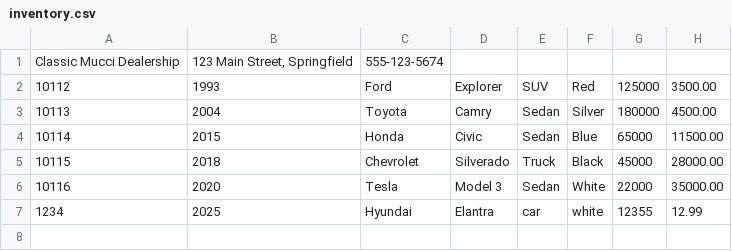
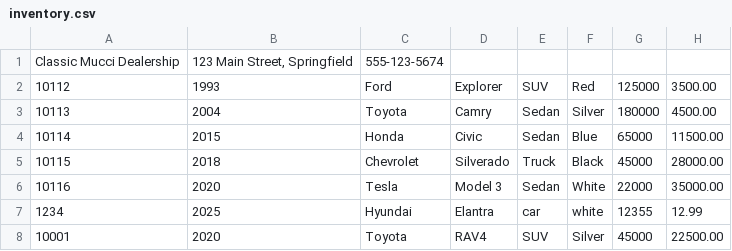
Before and after one commit to Tkmucci/adv-dealership-project, a CSV file: src/main/resources/inventory.csv, drawn as a sheet; the diff names each change by its address in the sheet, - before the commit and + after, or states it on an @@ line.

Commit message:
10th commit: updated my UserInterface processContracts method and fixed my ContractDataManager class. Added a few generated transactions to the contracts.csv file and the inventory.csv file.

```diff
--- a/src/main/resources/inventory.csv
+++ b/src/main/resources/inventory.csv
+row 8: 10001 | 2020 | Toyota | RAV4 | SUV | Silver | 45000 | 22500.00
```
Also changed, not shown: target/classes/inventory.csv, 12 other files.
